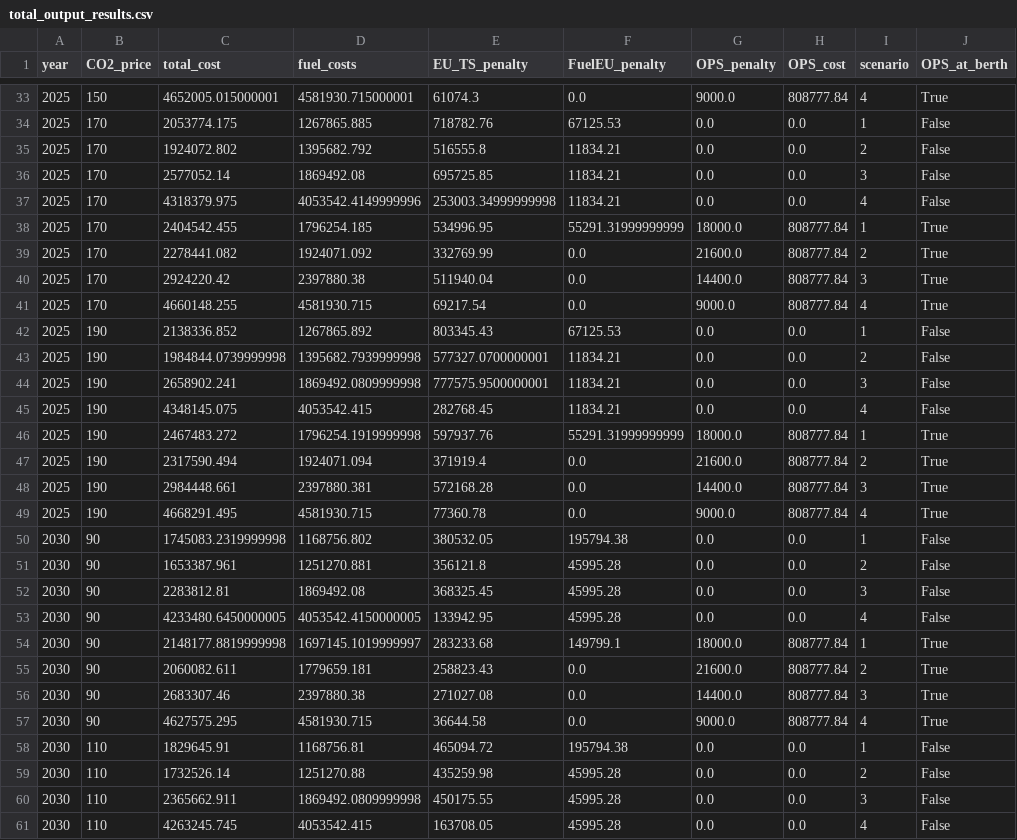
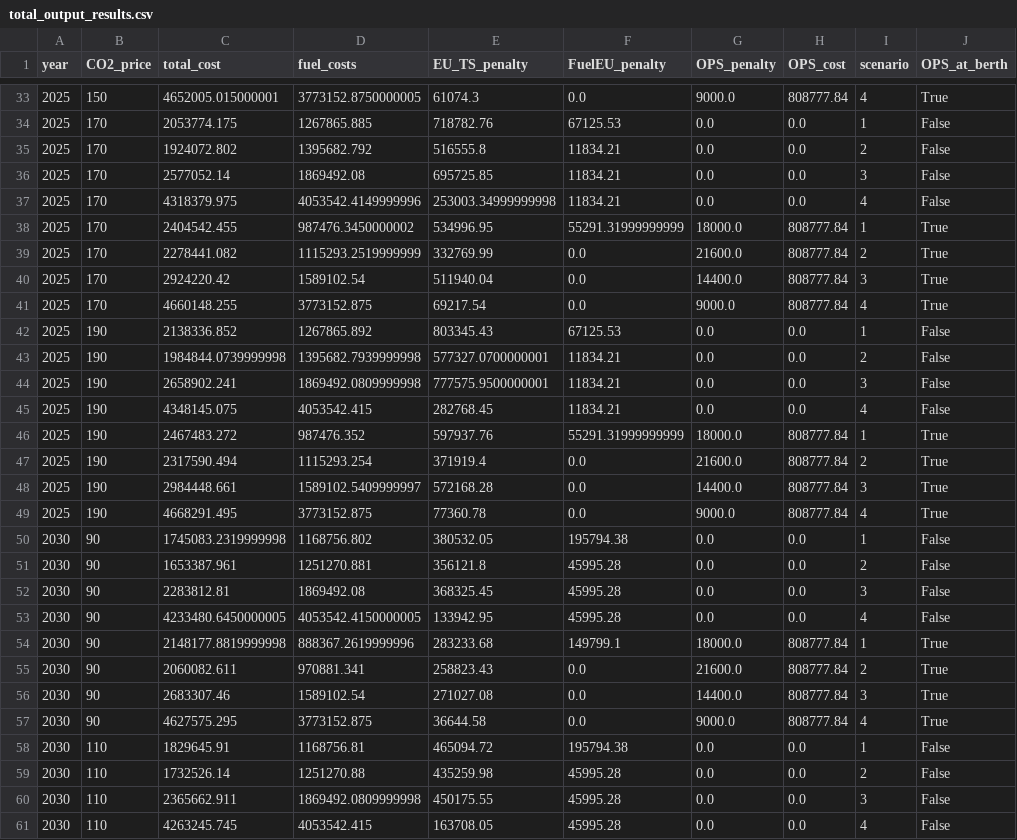
Before and after one commit to NikosMav/maritime_optimization, a CSV file: run/total_output_results.csv, drawn as a sheet; only a part is shown, gaps mark what is left out; the diff covers the shown part only.

Commit message:
total cost fixes

```diff
--- a/run/total_output_results.csv
+++ b/run/total_output_results.csv
@@ -33,2 +33,2 @@ year,CO2_price,total_cost,fuel_costs,EU_TS_penalty,FuelEU_penalty,OPS_penalty,OP
-2025,150,4652005.015000001,4581930.715000001,61074.3,0.0,9000.0,808777.84,4,True
+2025,150,4652005.015000001,3773152.8750000005,61074.3,0.0,9000.0,808777.84,4,True
 2025,170,2053774.175,1267865.885,718782.76,67125.53,0.0,0.0,1,False
@@ -37,6 +37,6 @@ year,CO2_price,total_cost,fuel_costs,EU_TS_penalty,FuelEU_penalty,OPS_penalty,OP
 2025,170,4318379.975,4053542.4149999996,253003.34999999998,11834.21,0.0,0.0,4,False
-2025,170,2404542.455,1796254.185,534996.95,55291.31999999999,18000.0,808777.84,1,True
-2025,170,2278441.082,1924071.092,332769.99,0.0,21600.0,808777.84,2,True
-2025,170,2924220.42,2397880.38,511940.04,0.0,14400.0,808777.84,3,True
-2025,170,4660148.255,4581930.715,69217.54,0.0,9000.0,808777.84,4,True
+2025,170,2404542.455,987476.3450000002,534996.95,55291.31999999999,18000.0,808777.84,1,True
+2025,170,2278441.082,1115293.2519999999,332769.99,0.0,21600.0,808777.84,2,True
+2025,170,2924220.42,1589102.54,511940.04,0.0,14400.0,808777.84,3,True
+2025,170,4660148.255,3773152.875,69217.54,0.0,9000.0,808777.84,4,True
 2025,190,2138336.852,1267865.892,803345.43,67125.53,0.0,0.0,1,False
@@ -45,6 +45,6 @@ year,CO2_price,total_cost,fuel_costs,EU_TS_penalty,FuelEU_penalty,OPS_penalty,OP
 2025,190,4348145.075,4053542.415,282768.45,11834.21,0.0,0.0,4,False
-2025,190,2467483.272,1796254.1919999998,597937.76,55291.31999999999,18000.0,808777.84,1,True
-2025,190,2317590.494,1924071.094,371919.4,0.0,21600.0,808777.84,2,True
-2025,190,2984448.661,2397880.381,572168.28,0.0,14400.0,808777.84,3,True
-2025,190,4668291.495,4581930.715,77360.78,0.0,9000.0,808777.84,4,True
+2025,190,2467483.272,987476.352,597937.76,55291.31999999999,18000.0,808777.84,1,True
+2025,190,2317590.494,1115293.254,371919.4,0.0,21600.0,808777.84,2,True
+2025,190,2984448.661,1589102.5409999997,572168.28,0.0,14400.0,808777.84,3,True
+2025,190,4668291.495,3773152.875,77360.78,0.0,9000.0,808777.84,4,True
 2030,90,1745083.2319999998,1168756.802,380532.05,195794.38,0.0,0.0,1,False
@@ -53,6 +53,6 @@ year,CO2_price,total_cost,fuel_costs,EU_TS_penalty,FuelEU_penalty,OPS_penalty,OP
 2030,90,4233480.6450000005,4053542.4150000005,133942.95,45995.28,0.0,0.0,4,False
-2030,90,2148177.8819999998,1697145.1019999997,283233.68,149799.1,18000.0,808777.84,1,True
-2030,90,2060082.611,1779659.181,258823.43,0.0,21600.0,808777.84,2,True
-2030,90,2683307.46,2397880.38,271027.08,0.0,14400.0,808777.84,3,True
-2030,90,4627575.295,4581930.715,36644.58,0.0,9000.0,808777.84,4,True
+2030,90,2148177.8819999998,888367.2619999996,283233.68,149799.1,18000.0,808777.84,1,True
+2030,90,2060082.611,970881.341,258823.43,0.0,21600.0,808777.84,2,True
+2030,90,2683307.46,1589102.54,271027.08,0.0,14400.0,808777.84,3,True
+2030,90,4627575.295,3773152.875,36644.58,0.0,9000.0,808777.84,4,True
 2030,110,1829645.91,1168756.81,465094.72,195794.38,0.0,0.0,1,False
```
Also changed, not shown: 131 edited cells elsewhere in this file, 3 other files.
